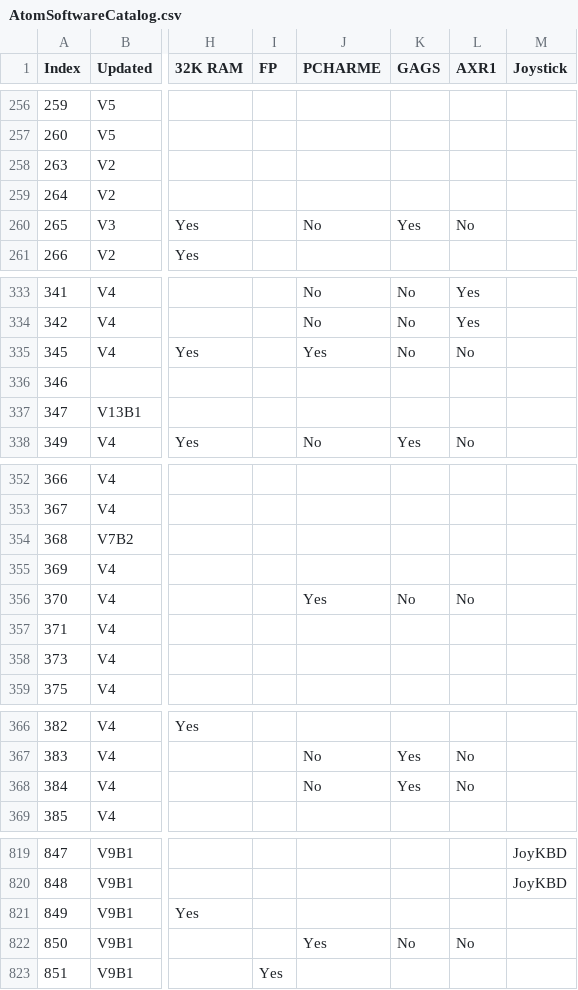
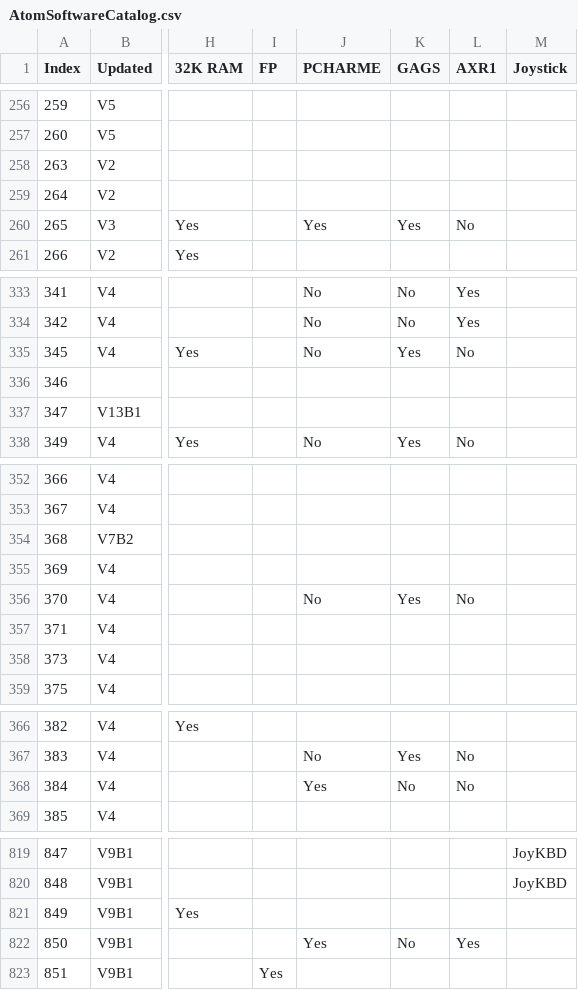
Before and after one commit to hoglet67/AtomSoftwareArchive, a CSV file: catalog/AtomSoftwareCatalog.csv, drawn as a sheet; only a part is shown, gaps mark what is left out; the diff names each change by its address in the sheet, - before the commit and + after, or states it on an @@ line.

```diff
--- a/catalog/AtomSoftwareCatalog.csv
+++ b/catalog/AtomSoftwareCatalog.csv
-J260 (PCHARME): No
+J260 (PCHARME): Yes
-J335 (PCHARME): Yes
+J335 (PCHARME): No
-K335 (GAGS): No
+K335 (GAGS): Yes
-J356 (PCHARME): Yes
+J356 (PCHARME): No
-K356 (GAGS): No
+K356 (GAGS): Yes
-J368 (PCHARME): No
+J368 (PCHARME): Yes
-K368 (GAGS): Yes
+K368 (GAGS): No
-L822 (AXR1): No
+L822 (AXR1): Yes
```
Also changed, not shown: 2 other files.
